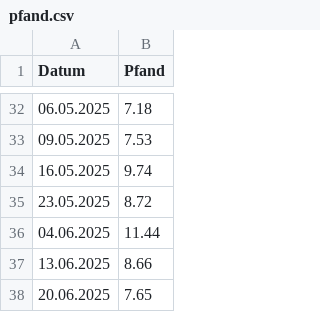
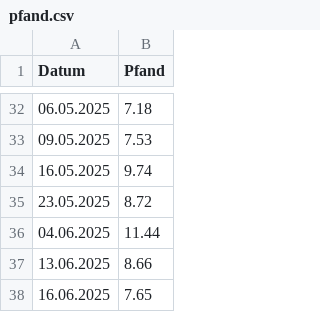
Before and after one commit to Bni-byte/Abikasse, a CSV file: pfand.csv, drawn as a sheet; only a part is shown, gaps mark what is left out.

Commit message:
Aktualisieren von pfand.csv

```diff
--- a/pfand.csv
+++ b/pfand.csv
@@ -37,2 +37,2 @@ Datum;Pfand
 13.06.2025; 8.66
-20.06.2025; 7.65
+16.06.2025; 7.65
```
